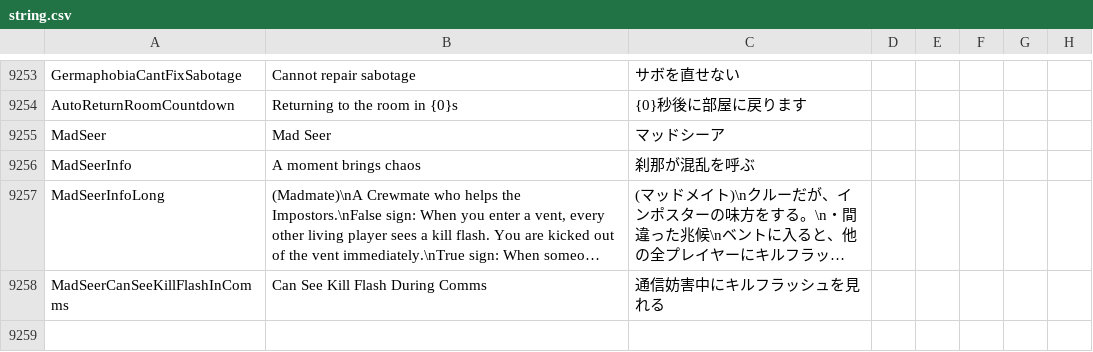
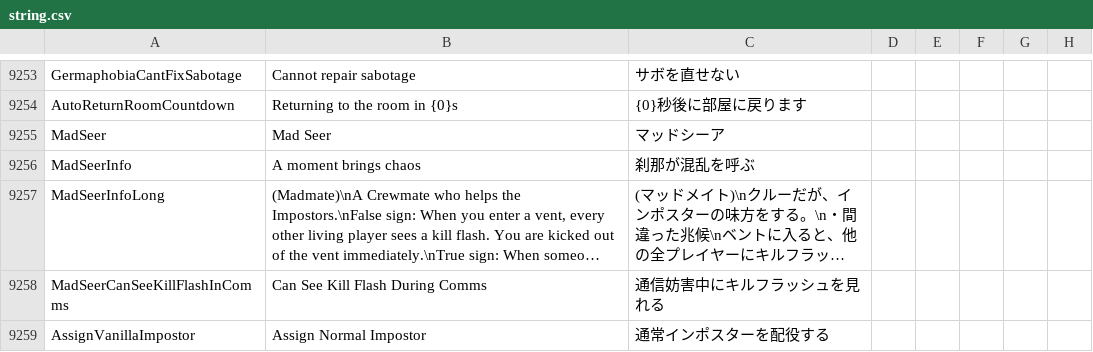
Before and after one commit to sijimi2222/TownOfHost-Shell, a CSV file: Resources/string.csv, drawn as a sheet; only a part is shown, gaps mark what is left out; long unchanged cells end in ….

```diff
--- a/Resources/string.csv
+++ b/Resources/string.csv
@@ -9258 +9258,2 @@
 "MadSeerCanSeeKillFlashInComms","Can See Kill Flash During Comms","通信妨害中にキルフラッシュを見れる","","","","",""
+"AssignVanillaImpostor","Assign Normal Impostor","通常インポスターを配役する","","","","",""
```
Also changed, not shown: 4 other files.
